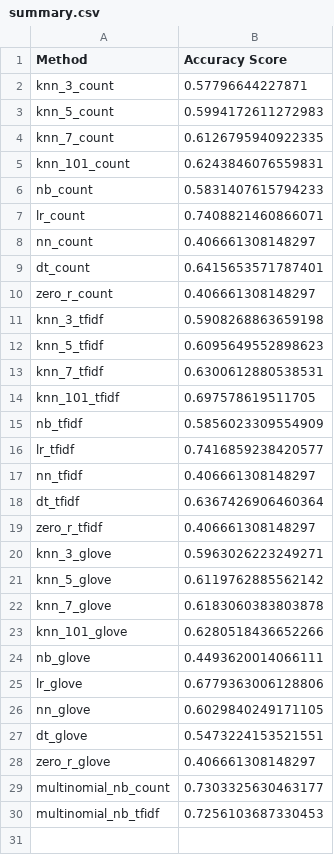
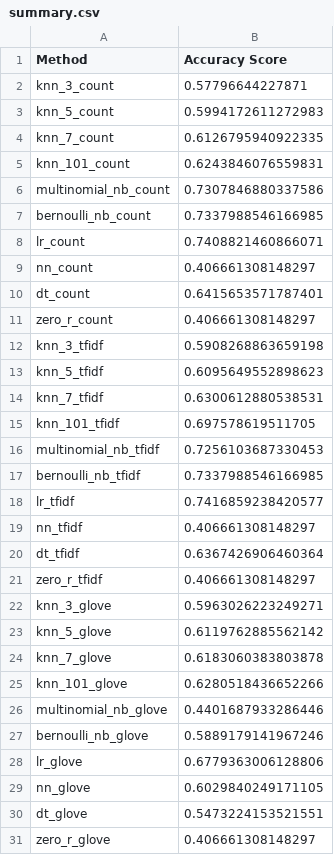
Before and after one commit to xueqig/comp90049-introduction-to-machine-learning-a3, a CSV file: development/summary.csv, drawn as a sheet.

Commit message:
multi and ber evaluation

```diff
--- a/development/summary.csv
+++ b/development/summary.csv
@@ -5,3 +5,4 @@ knn_7_count,0.6126795940922335
 knn_101_count,0.6243846076559831
-nb_count,0.5831407615794233
+multinomial_nb_count,0.7307846880337586
+bernoulli_nb_count,0.7337988546166985
 lr_count,0.7408821460866071
@@ -14,3 +15,4 @@ knn_7_tfidf,0.6300612880538531
 knn_101_tfidf,0.697578619511705
-nb_tfidf,0.5856023309554909
+multinomial_nb_tfidf,0.7256103687330453
+bernoulli_nb_tfidf,0.7337988546166985
 lr_tfidf,0.7416859238420577
@@ -23,3 +25,4 @@ knn_7_glove,0.6183060383803878
 knn_101_glove,0.6280518436652266
-nb_glove,0.4493620014066111
+multinomial_nb_glove,0.4401687933286446
+bernoulli_nb_glove,0.5889179141967246
 lr_glove,0.6779363006128806
@@ -28,3 +31 @@ dt_glove,0.5473224153521551
 zero_r_glove,0.406661308148297
-multinomial_nb_count,0.7303325630463177
-multinomial_nb_tfidf,0.7256103687330453
```
Also changed, not shown: 3 other files.
